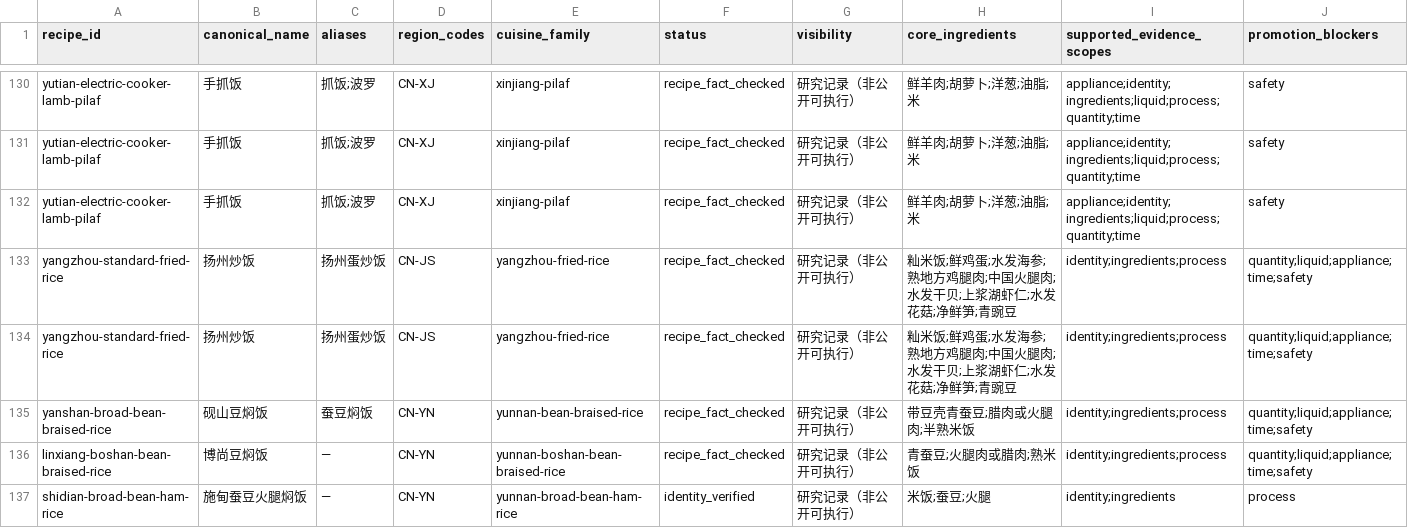
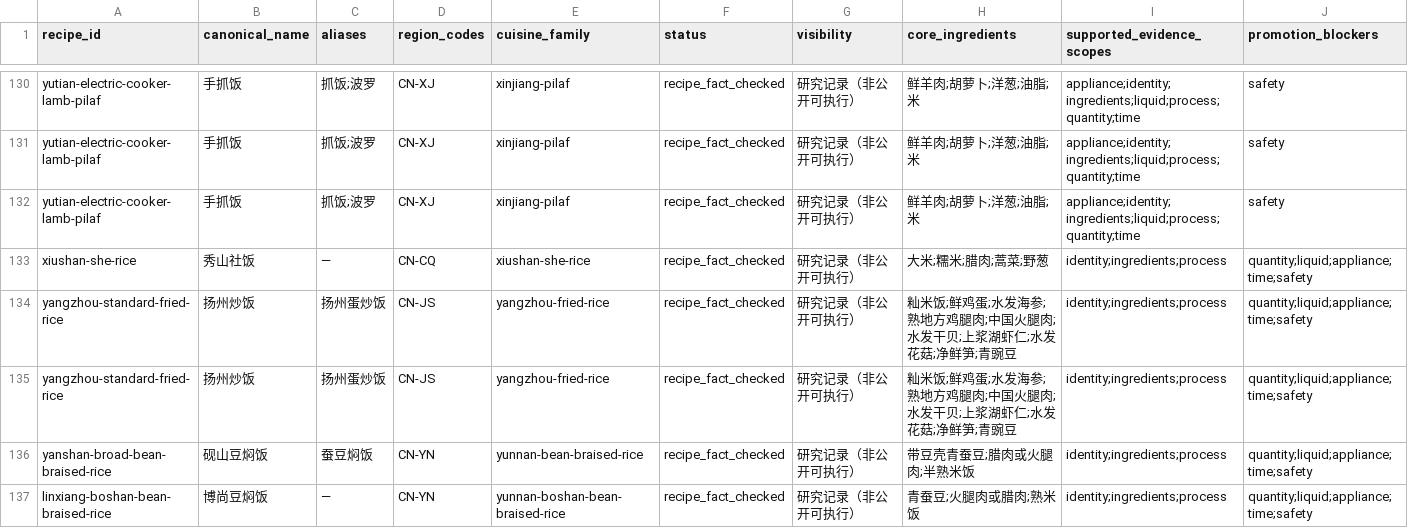
Before and after one commit to liuyuxin01210725-debug/yiguochu, a CSV file: docs/source-backed-one-pot-recipes.csv, drawn as a sheet; only a part is shown, gaps mark what is left out; the shorter side is filled out with more unchanged rows; rows hold the shown columns only; the diff names each change by its address in the sheet, - before the commit and + after, or states it on an @@ line.

Commit message:
data: add sourced Xiushan she rice process

```diff
--- a/docs/source-backed-one-pot-recipes.csv
+++ b/docs/source-backed-one-pot-recipes.csv
+row 133: xiushan-she-rice | 秀山社饭 | — | CN-CQ | xiushan-she-rice | recipe_fact_checked | 研究记录（非公开可执行） | 大米;糯米;腊肉;蒿菜;野葱 | identity;ingredients;process | quantity;liquid;appliance;time;safety
```
Also changed, not shown: 4 other files.
